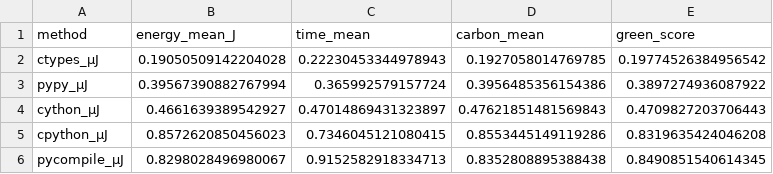
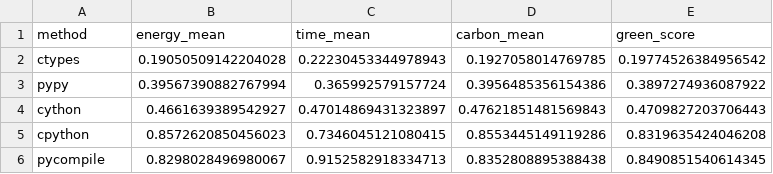
Before and after one commit to FatinShadab/python-energy-microscope, a CSV file: data/collection_1/analysis/green_score_ranking.csv, drawn as a sheet.

Commit message:
Update green_score_ranking.csv

```diff
--- a/data/collection_1/analysis/green_score_ranking.csv
+++ b/data/collection_1/analysis/green_score_ranking.csv
@@ -1,6 +1,6 @@
-method,energy_mean_J,time_mean,carbon_mean,green_score
-ctypes_μJ,0.19050509142204028,0.22230453344978943,0.1927058014769785,0.19774526384956542
-pypy_μJ,0.39567390882767994,0.365992579157724,0.3956485356154386,0.3897274936087922
-cython_μJ,0.4661639389542927,0.47014869431323897,0.47621851481569843,0.4709827203706443
-cpython_μJ,0.8572620850456023,0.7346045121080415,0.8553445149119286,0.8319635424046208
-pycompile_μJ,0.8298028496980067,0.9152582918334713,0.8352808895388438,0.8490851540614345
+method,energy_mean,time_mean,carbon_mean,green_score
+ctypes,0.19050509142204028,0.22230453344978943,0.1927058014769785,0.19774526384956542
+pypy,0.39567390882767994,0.365992579157724,0.3956485356154386,0.3897274936087922
+cython,0.4661639389542927,0.47014869431323897,0.47621851481569843,0.4709827203706443
+cpython,0.8572620850456023,0.7346045121080415,0.8553445149119286,0.8319635424046208
+pycompile,0.8298028496980067,0.9152582918334713,0.8352808895388438,0.8490851540614345
```
